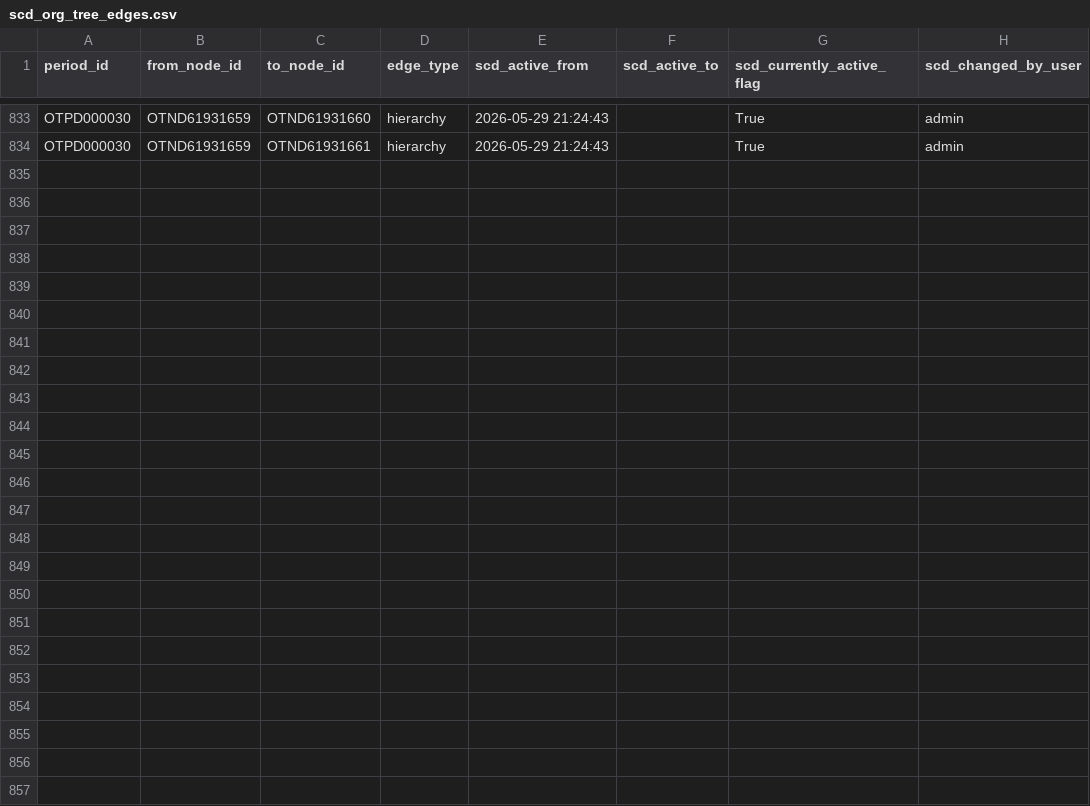
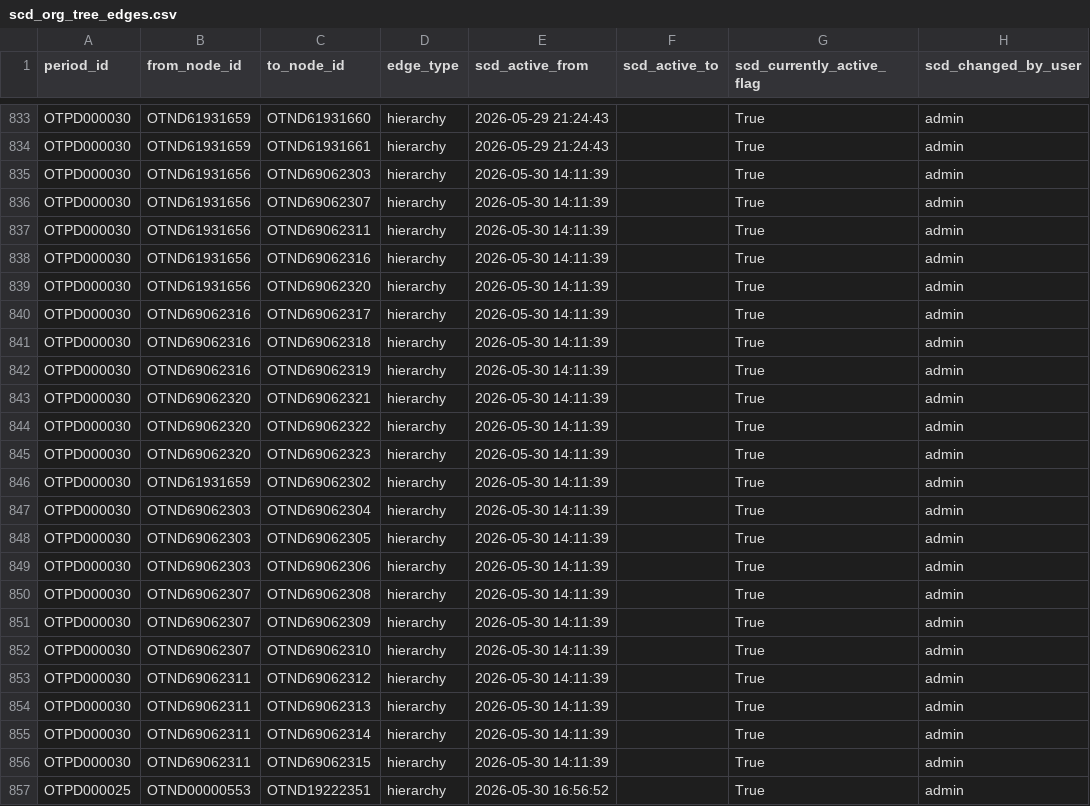
Before and after one commit to marwanalfarah-prog/jecportal, a CSV file: data/JECJordanData/scd_org_tree_edges.csv, drawn as a sheet; only a part is shown, gaps mark what is left out.

```diff
--- a/data/JECJordanData/scd_org_tree_edges.csv
+++ b/data/JECJordanData/scd_org_tree_edges.csv
@@ -834 +834,24 @@ OTPD000030,OTND61931659,OTND61931660,hierarchy,2026-05-29 21:24:43,,True,admin
 OTPD000030,OTND61931659,OTND61931661,hierarchy,2026-05-29 21:24:43,,True,admin
+OTPD000030,OTND61931656,OTND69062303,hierarchy,2026-05-30 14:11:39,,True,admin
+OTPD000030,OTND61931656,OTND69062307,hierarchy,2026-05-30 14:11:39,,True,admin
+OTPD000030,OTND61931656,OTND69062311,hierarchy,2026-05-30 14:11:39,,True,admin
+OTPD000030,OTND61931656,OTND69062316,hierarchy,2026-05-30 14:11:39,,True,admin
+OTPD000030,OTND61931656,OTND69062320,hierarchy,2026-05-30 14:11:39,,True,admin
+OTPD000030,OTND69062316,OTND69062317,hierarchy,2026-05-30 14:11:39,,True,admin
+OTPD000030,OTND69062316,OTND69062318,hierarchy,2026-05-30 14:11:39,,True,admin
+OTPD000030,OTND69062316,OTND69062319,hierarchy,2026-05-30 14:11:39,,True,admin
+OTPD000030,OTND69062320,OTND69062321,hierarchy,2026-05-30 14:11:39,,True,admin
+OTPD000030,OTND69062320,OTND69062322,hierarchy,2026-05-30 14:11:39,,True,admin
+OTPD000030,OTND69062320,OTND69062323,hierarchy,2026-05-30 14:11:39,,True,admin
+OTPD000030,OTND61931659,OTND69062302,hierarchy,2026-05-30 14:11:39,,True,admin
+OTPD000030,OTND69062303,OTND69062304,hierarchy,2026-05-30 14:11:39,,True,admin
+OTPD000030,OTND69062303,OTND69062305,hierarchy,2026-05-30 14:11:39,,True,admin
+OTPD000030,OTND69062303,OTND69062306,hierarchy,2026-05-30 14:11:39,,True,admin
+OTPD000030,OTND69062307,OTND69062308,hierarchy,2026-05-30 14:11:39,,True,admin
+OTPD000030,OTND69062307,OTND69062309,hierarchy,2026-05-30 14:11:39,,True,admin
+OTPD000030,OTND69062307,OTND69062310,hierarchy,2026-05-30 14:11:39,,True,admin
+OTPD000030,OTND69062311,OTND69062312,hierarchy,2026-05-30 14:11:39,,True,admin
+OTPD000030,OTND69062311,OTND69062313,hierarchy,2026-05-30 14:11:39,,True,admin
+OTPD000030,OTND69062311,OTND69062314,hierarchy,2026-05-30 14:11:39,,True,admin
+OTPD000030,OTND69062311,OTND69062315,hierarchy,2026-05-30 14:11:39,,True,admin
+OTPD000025,OTND00000553,OTND19222351,hierarchy,2026-05-30 16:56:52,,True,admin
```
Also changed, not shown: data/JECJordanData/scd_auth_users.csv, data/JECJordanData/scd_org_tree_hulls.csv, 25 other files.
